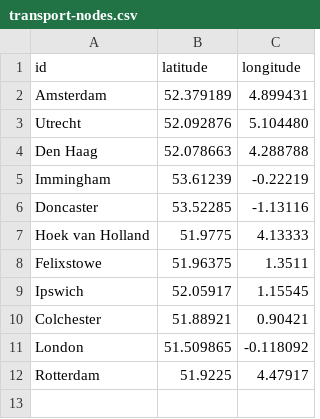
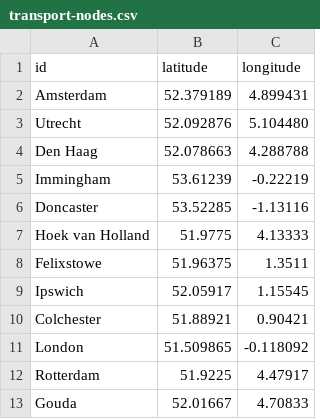
Before and after one commit to neo4j-graph-analytics/book, a CSV file: data/transport-nodes.csv, drawn as a sheet.

Commit message:
add gouda

```diff
--- a/data/transport-nodes.csv
+++ b/data/transport-nodes.csv
@@ -12 +12,2 @@ id,latitude,longitude
 "Rotterdam",51.9225,4.47917
+"Gouda",52.01667,4.70833
```
